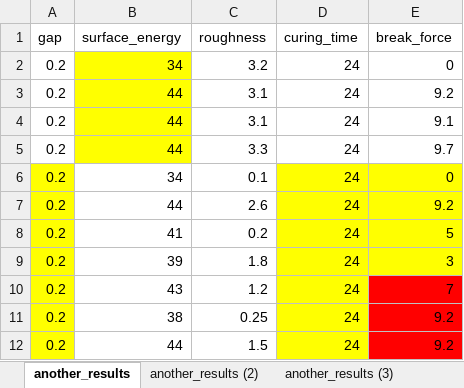
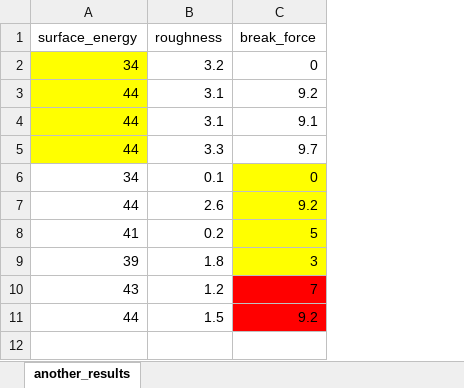
Before and after one commit to ildarnot/theory, an Excel workbook: another_results.xlsx, sheet another_results, drawn as a sheet; values as stored, in another font and other column widths than the file's, no borders; the diff names each change by its address in the sheet, - before the commit and + after, or states it on an @@ line.

```diff
--- a/another_results.xlsx (sheet another_results)
+++ b/another_results.xlsx (sheet another_results)
-sheet tab: another_results (2)
-sheet tab: another_results (3)
-column A (gap), rows 2-10: all 0.2; row 12: 0.2
-column D (curing_time), rows 2-10: all 24; row 12: 24
-row 11: 0.2 | 38 | 0.25 | 24 | 9.2
```
Also changed, not shown: 2 other files.
